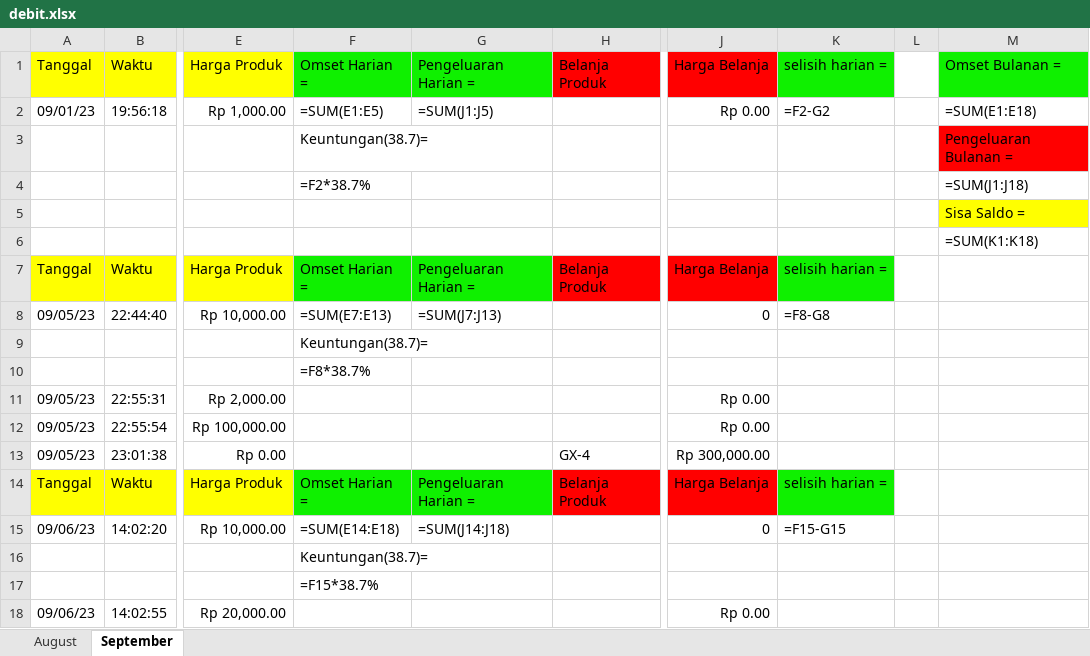
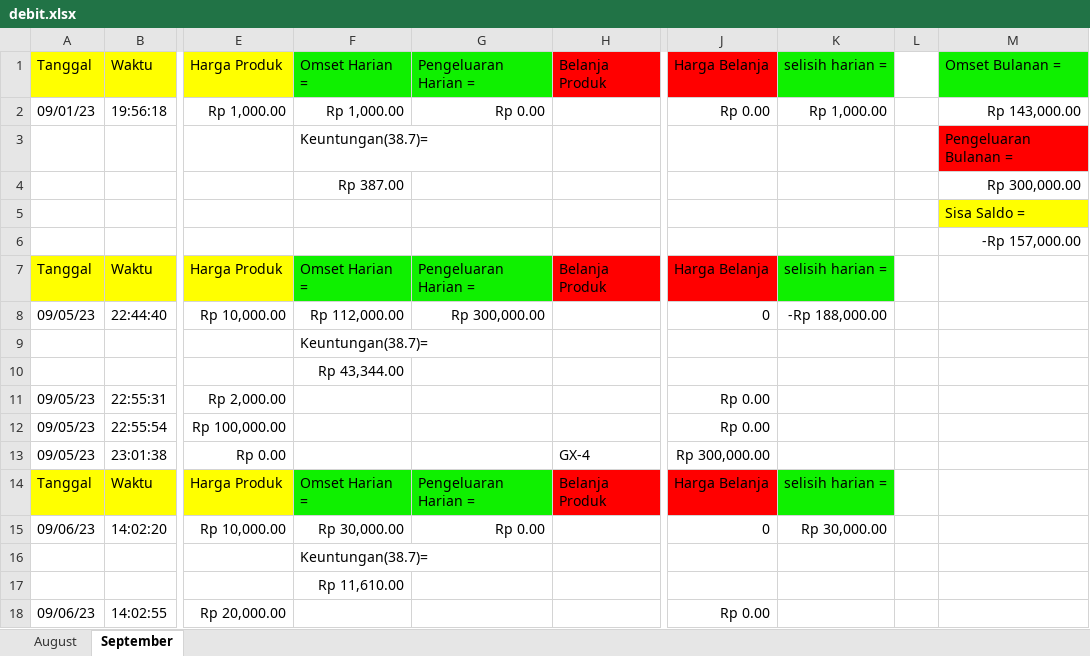
Before and after one commit to wildanAR/GUI_database, an Excel workbook: debit.xlsx, sheet September, drawn as a sheet; only a part is shown, gaps mark what is left out; values as stored, in another font and other column widths than the file's, no borders; formulas without a stored value are shown as written; removed rows and columns are numbered as before the commit, all else as after; rows hold the shown columns only; the diff names each change by its address in the sheet, - before the commit and + after, or states it on an @@ line.

```diff
--- a/debit.xlsx (sheet September)
+++ b/debit.xlsx (sheet September)
-F2: =SUM(E1:E5)
+F2: Rp 1,000.00
-G2: =SUM(J1:J5)
+G2: Rp 0.00
-K2: =F2-G2
+K2: Rp 1,000.00
-M2: =SUM(E1:E18)
+M2: Rp 143,000.00
-row 4:  |  |  | =F2*38.7% |  |  |  |  |  | =SUM(J1:J18)
+row 4:  |  |  | Rp 387.00 |  |  |  |  |  | Rp 300,000.00
-M6: =SUM(K1:K18)
+M6: -Rp 157,000.00
-F8: =SUM(E7:E13)
+F8: Rp 112,000.00
-G8: =SUM(J7:J13)
+G8: Rp 300,000.00
-K8: =F8-G8
+K8: -Rp 188,000.00
-F10: =F8*38.7%
+F10: Rp 43,344.00
-F15: =SUM(E14:E18)
+F15: Rp 30,000.00
-G15: =SUM(J14:J18)
+G15: Rp 0.00
-K15: =F15-G15
+K15: Rp 30,000.00
-F17: =F15*38.7%
+F17: Rp 11,610.00
```
Also changed, not shown: sheet August.
